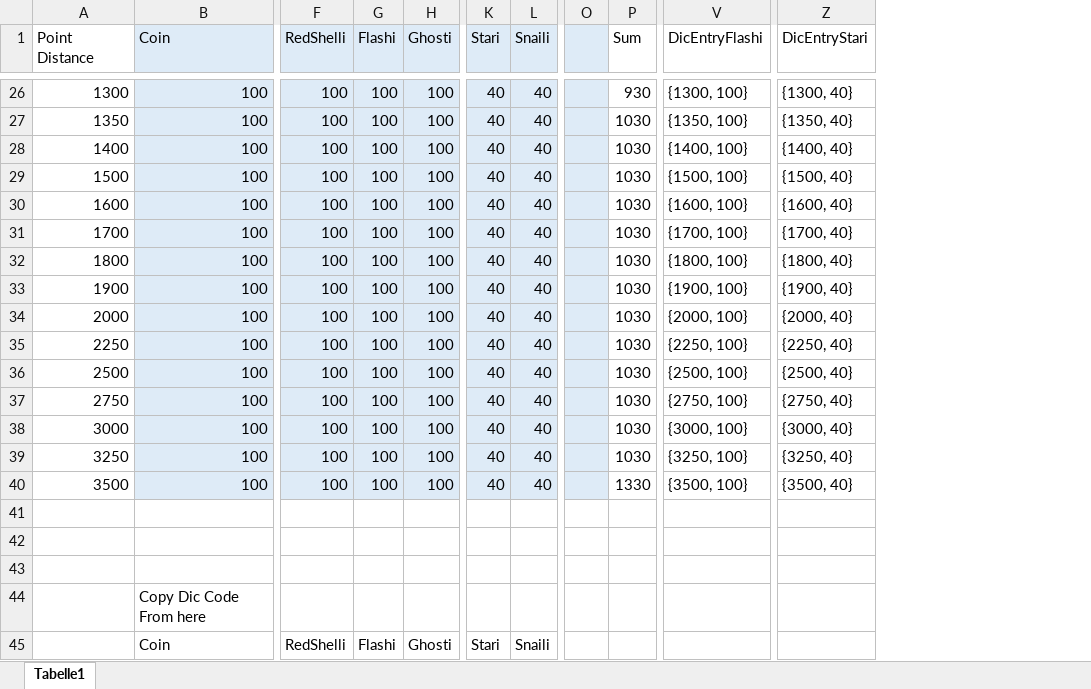
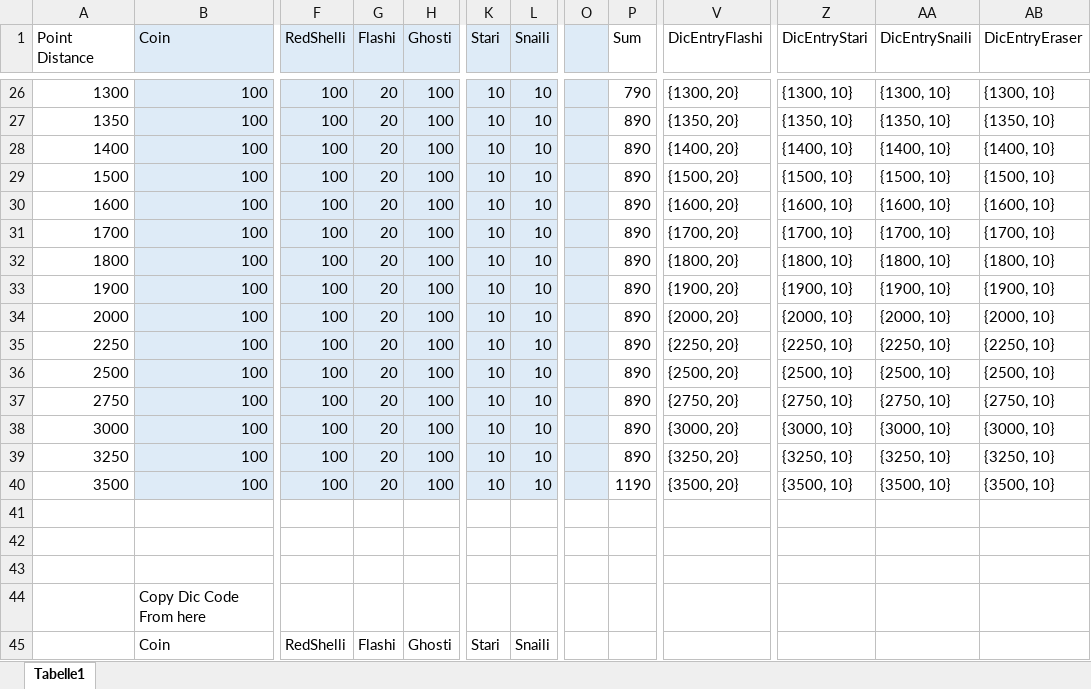
Before and after one commit to DariusRDev/ItemRumbleMelodyManiaMod, an Excel workbook: SpawnProbabilityDictionaryGenerator.xlsx, sheet Tabelle1, drawn as a sheet; only a part is shown, gaps mark what is left out; values as stored, in another font and other column widths than the file's, no borders; conditional formats not drawn; removed rows and columns are numbered as before the commit, all else as after; the diff covers the shown part only; the diff names each change by its address in the sheet, - before the commit and + after, or states it on an @@ line.

```diff
--- a/SpawnProbabilityDictionaryGenerator.xlsx (sheet Tabelle1)
+++ b/SpawnProbabilityDictionaryGenerator.xlsx (sheet Tabelle1)
-column O, empty
+column O, empty
+column AA (DicEntrySnaili), rows 26-40: {1300, 10} | {1350, 10} | {1400, 10} | {1500, 10} | {1600, 10} | {1700, 10} | {1800, 10} | {1900, 10} | {2000, 10} | {2250, 10} | {2500, 10} | {2750, 10} | {3000, 10} | {3250, 10} | {3500, 10}
+column AB (DicEntryEraser), rows 26-40: {1300, 10} | {1350, 10} | {1400, 10} | {1500, 10} | {1600, 10} | {1700, 10} | {1800, 10} | {1900, 10} | {2000, 10} | {2250, 10} | {2500, 10} | {2750, 10} | {3000, 10} | {3250, 10} | {3500, 10}
-G26:G40 (Flashi): 100
+G26:G40 (Flashi): 20
-K26:K40 (Stari): 40
+K26:K40 (Stari): 10
-L26:L40 (Snaili): 40
+L26:L40 (Snaili): 10
-P26 (Sum): 930
+P26 (Sum): 790
-V26 (DicEntryFlashi): {1300, 100}
+V26 (DicEntryFlashi): {1300, 20}
-Z26 (DicEntryStari): {1300, 40}
+Z26 (DicEntryStari): {1300, 10}
-P27:P39 (Sum): 1030
+P27:P39 (Sum): 890
-V27 (DicEntryFlashi): {1350, 100}
+V27 (DicEntryFlashi): {1350, 20}
-Z27 (DicEntryStari): {1350, 40}
+Z27 (DicEntryStari): {1350, 10}
-V28 (DicEntryFlashi): {1400, 100}
+V28 (DicEntryFlashi): {1400, 20}
-Z28 (DicEntryStari): {1400, 40}
+Z28 (DicEntryStari): {1400, 10}
-V29 (DicEntryFlashi): {1500, 100}
+V29 (DicEntryFlashi): {1500, 20}
-Z29 (DicEntryStari): {1500, 40}
+Z29 (DicEntryStari): {1500, 10}
-V30 (DicEntryFlashi): {1600, 100}
+V30 (DicEntryFlashi): {1600, 20}
-Z30 (DicEntryStari): {1600, 40}
+Z30 (DicEntryStari): {1600, 10}
-V31 (DicEntryFlashi): {1700, 100}
+V31 (DicEntryFlashi): {1700, 20}
-Z31 (DicEntryStari): {1700, 40}
+Z31 (DicEntryStari): {1700, 10}
-V32 (DicEntryFlashi): {1800, 100}
+V32 (DicEntryFlashi): {1800, 20}
-Z32 (DicEntryStari): {1800, 40}
+Z32 (DicEntryStari): {1800, 10}
-V33 (DicEntryFlashi): {1900, 100}
+V33 (DicEntryFlashi): {1900, 20}
-Z33 (DicEntryStari): {1900, 40}
+Z33 (DicEntryStari): {1900, 10}
-V34 (DicEntryFlashi): {2000, 100}
+V34 (DicEntryFlashi): {2000, 20}
-Z34 (DicEntryStari): {2000, 40}
+Z34 (DicEntryStari): {2000, 10}
-V35 (DicEntryFlashi): {2250, 100}
+V35 (DicEntryFlashi): {2250, 20}
-Z35 (DicEntryStari): {2250, 40}
+Z35 (DicEntryStari): {2250, 10}
-V36 (DicEntryFlashi): {2500, 100}
+V36 (DicEntryFlashi): {2500, 20}
-Z36 (DicEntryStari): {2500, 40}
+Z36 (DicEntryStari): {2500, 10}
-V37 (DicEntryFlashi): {2750, 100}
+V37 (DicEntryFlashi): {2750, 20}
-Z37 (DicEntryStari): {2750, 40}
+Z37 (DicEntryStari): {2750, 10}
-V38 (DicEntryFlashi): {3000, 100}
+V38 (DicEntryFlashi): {3000, 20}
-Z38 (DicEntryStari): {3000, 40}
+Z38 (DicEntryStari): {3000, 10}
-V39 (DicEntryFlashi): {3250, 100}
+V39 (DicEntryFlashi): {3250, 20}
-Z39 (DicEntryStari): {3250, 40}
+Z39 (DicEntryStari): {3250, 10}
-P40 (Sum): 1330
+P40 (Sum): 1190
-V40 (DicEntryFlashi): {3500, 100}
+V40 (DicEntryFlashi): {3500, 20}
-Z40 (DicEntryStari): {3500, 40}
+Z40 (DicEntryStari): {3500, 10}
```
Also changed, not shown: 198 edited cells elsewhere in this sheet, 1 other file.
